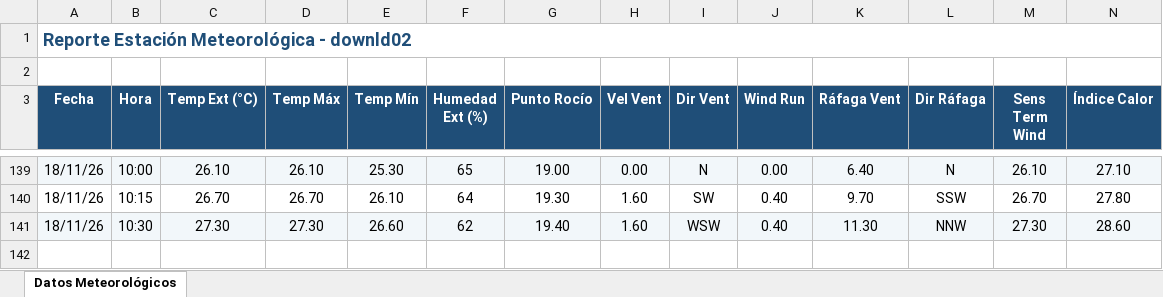
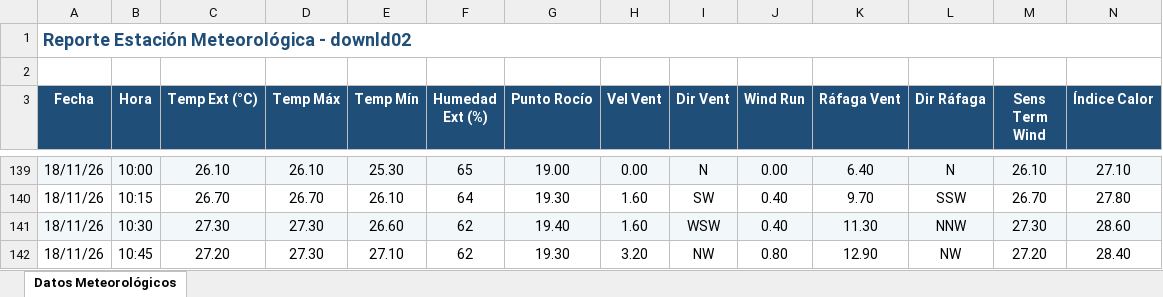
Before and after one commit to intasalta/ema_lajitas, an Excel workbook: downld02.xlsx, sheet Datos Meteorológicos, drawn as a sheet; only a part is shown, gaps mark what is left out; values as stored, in another font and other column widths than the file's, no borders; rows hold the shown columns only; the diff names each change by its address in the sheet, - before the commit and + after, or states it on an @@ line.

```diff
--- a/downld02.xlsx (sheet Datos Meteorológicos)
+++ b/downld02.xlsx (sheet Datos Meteorológicos)
+row 142: 18/11/26 | 10:45 | 27.20 | 27.30 | 27.10 | 62 | 19.30 | 3.20 | NW | 0.80 | 12.90 | NW | 27.20 | 28.40
```
Also changed, not shown: downld08.xlsx, 2 other files.
